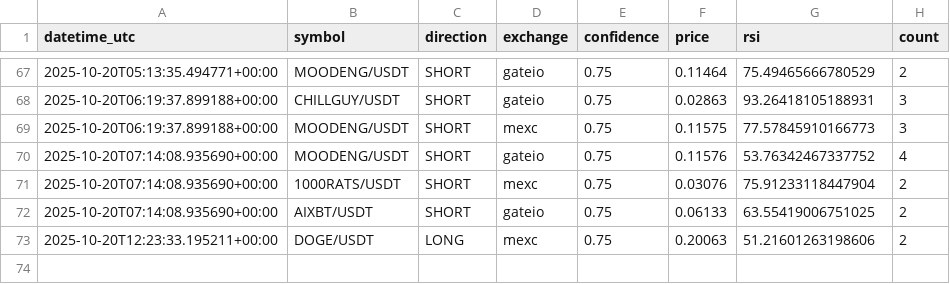
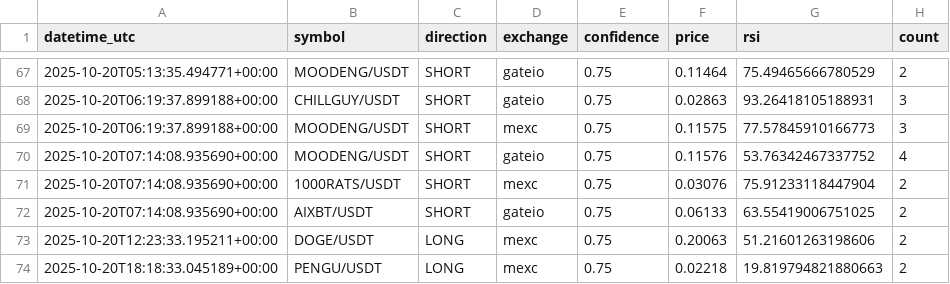
Before and after one commit to anilrajtiwari/Oct1, a CSV file: confirmed_signals_log.csv, drawn as a sheet; only a part is shown, gaps mark what is left out.

Commit message:
Add confirmed signal: PENGU/USDT LONG

```diff
--- a/confirmed_signals_log.csv
+++ b/confirmed_signals_log.csv
@@ -73 +73,2 @@ datetime_utc,symbol,direction,exchange,confidence,price,rsi,count
 2025-10-20T12:23:33.195211+00:00,DOGE/USDT,LONG,mexc,0.75,0.20063,51.21601263198606,2
+2025-10-20T18:18:33.045189+00:00,PENGU/USDT,LONG,mexc,0.75,0.02218,19.819794821880663,2
```
